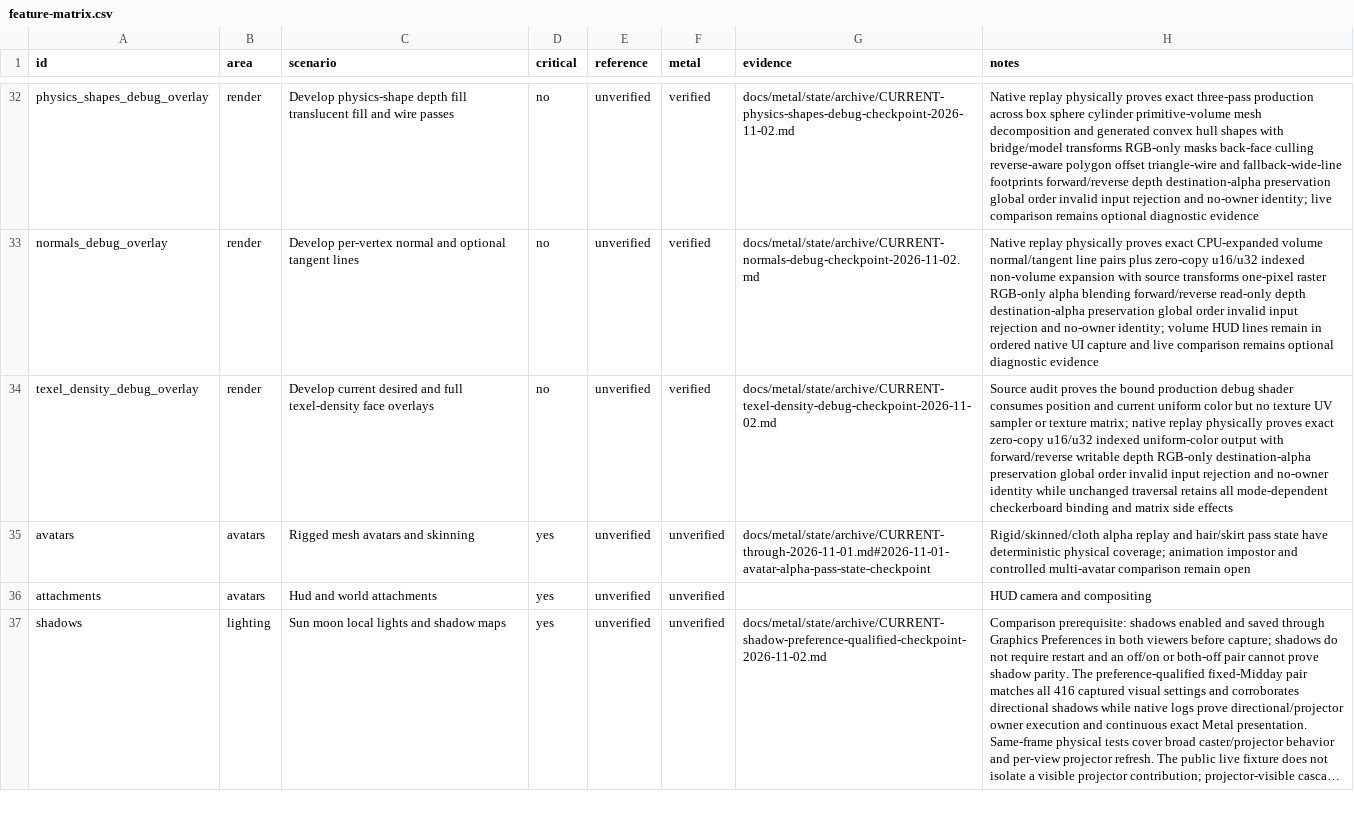
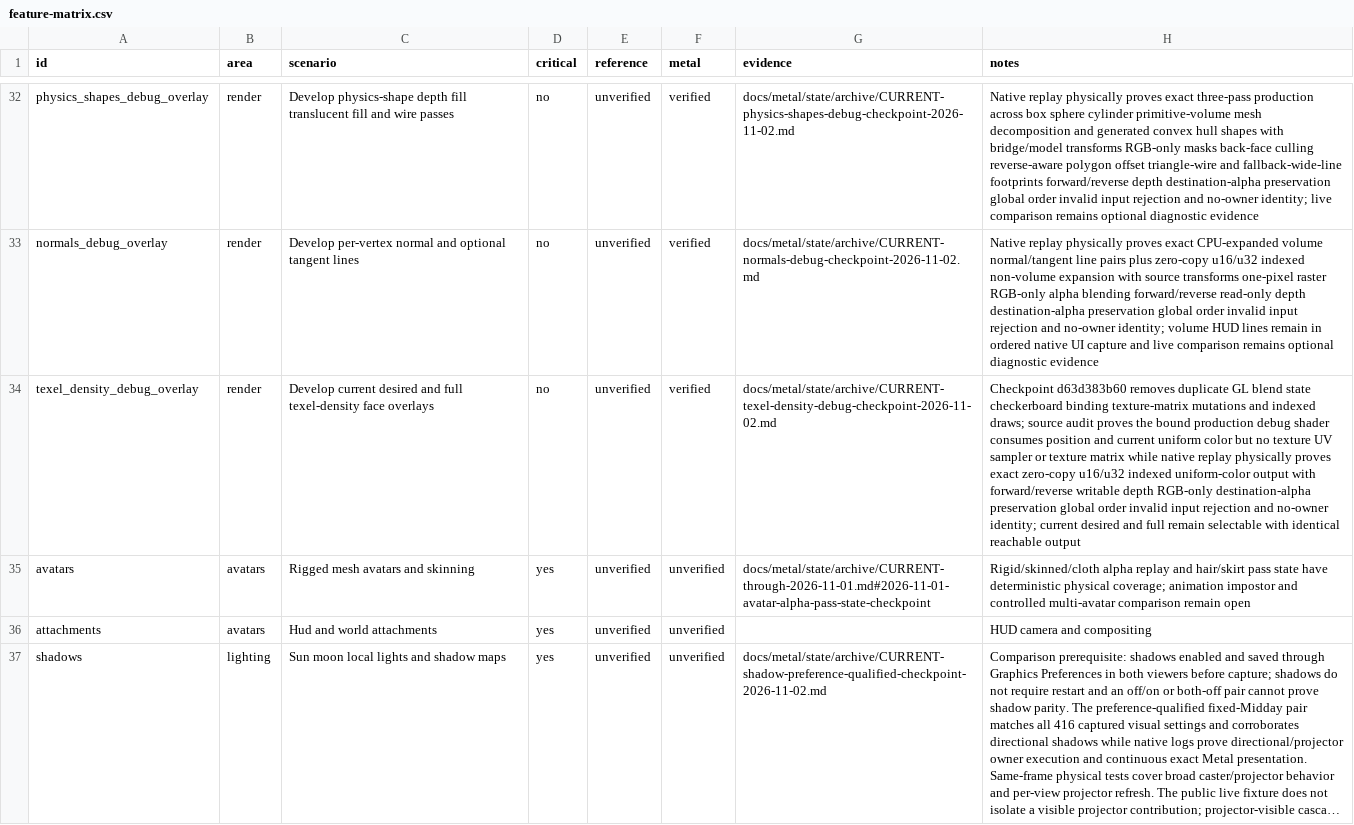
Before and after one commit to levdarkheart-lgtm/AlchemyFork, a CSV file: docs/metal/feature-matrix.csv, drawn as a sheet; only a part is shown, gaps mark what is left out; long unchanged cells end in …; the diff names each change by its address in the sheet, - before the commit and + after, or states it on an @@ line.

Commit message:
Record Metal-only Texel Density evidence

```diff
--- a/docs/metal/feature-matrix.csv
+++ b/docs/metal/feature-matrix.csv
-H34 (notes): Source audit proves the bound production debug shader consumes position and current uniform color but no texture UV sampler or texture matrix; native replay physically proves exact zero-copy u16/u32 indexed uniform-color output with forward/reverse writable depth RGB-only destination-alpha preservation global order invalid input rejection and no-owner identity while unchanged traversal retains all mode-dependent checkerboard binding and matrix side effects
+H34 (notes): Checkpoint d63d383b60 removes duplicate GL blend state checkerboard binding texture-matrix mutations and indexed draws; source audit proves the bound production debug shader consumes position and current uniform color but no texture UV sampler or texture matrix while native replay physically proves exact zero-copy u16/u32 indexed uniform-color output with forward/reverse writable depth RGB-only destination-alpha preservation global order invalid input rejection and no-owner identity; current desired and full remain selectable with identical reachable output
```
Also changed, not shown: 3 other files.
